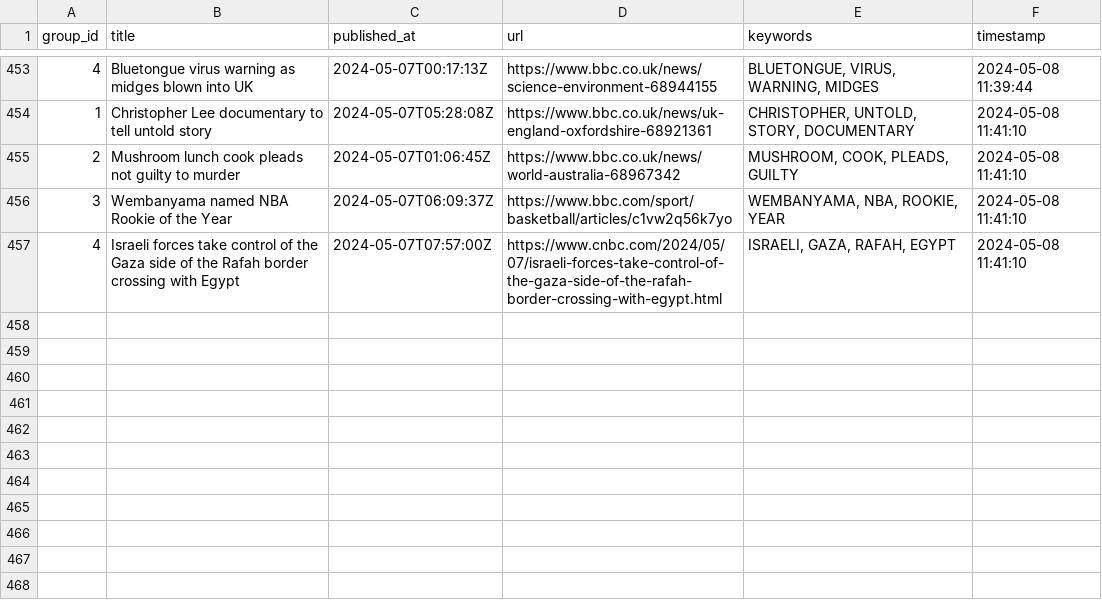
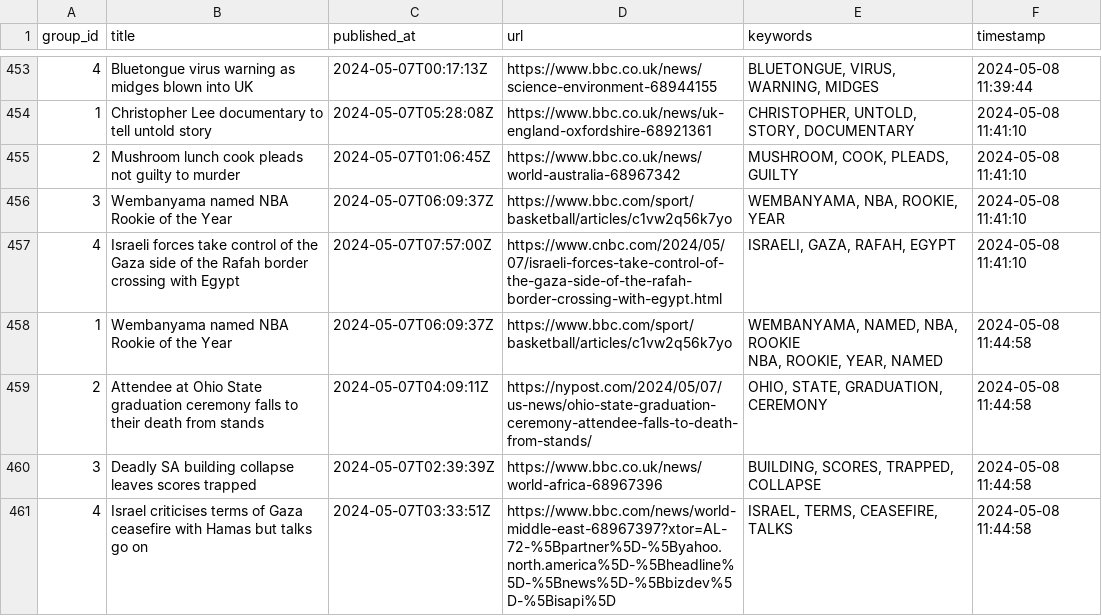
Before and after one commit to ritikaasri/newsgame, a CSV file: history/history.csv, drawn as a sheet; only a part is shown, gaps mark what is left out; ↵ is a line break in a cell; the diff names each change by its address in the sheet, - before the commit and + after, or states it on an @@ line.

Commit message:
Update keywords main.csv

```diff
--- a/history/history.csv
+++ b/history/history.csv
+row 458: 1 | Wembanyama named NBA Rookie of the Year | 2024-05-07T06:09:37Z | https://www.bbc.com/sport/basketball/articles/c1vw2q56k7yo | WEMBANYAMA, NAMED, NBA, ROOKIE ↵ NBA, ROOKIE, YEAR, NAMED | 2024-05-08 11:44:58
+row 459: 2 | Attendee at Ohio State graduation ceremony falls to their death from stands | 2024-05-07T04:09:11Z | https://nypost.com/2024/05/07/us-news/ohio-state-graduation-ceremony-attendee-falls-to-death-from-stands/ | OHIO, STATE, GRADUATION, CEREMONY | 2024-05-08 11:44:58
+row 460: 3 | Deadly SA building collapse leaves scores trapped | 2024-05-07T02:39:39Z | https://www.bbc.co.uk/news/world-africa-68967396 | BUILDING, SCORES, TRAPPED, COLLAPSE | 2024-05-08 11:44:58
+row 461: 4 | Israel criticises terms of Gaza ceasefire with Hamas but talks go on | 2024-05-07T03:33:51Z | https://www.bbc.com/news/world-middle-east-68967397?xtor=AL-72-%5Bpartner%5D-%5Byahoo.north.america%5D-%5Bheadline%5D-%5Bnews%5D-%5Bbizdev%5D-%5Bisapi%5D | ISRAEL, TERMS, CEASEFIRE, TALKS | 2024-05-08 11:44:58
```
Also changed, not shown: web/data/main.csv.
